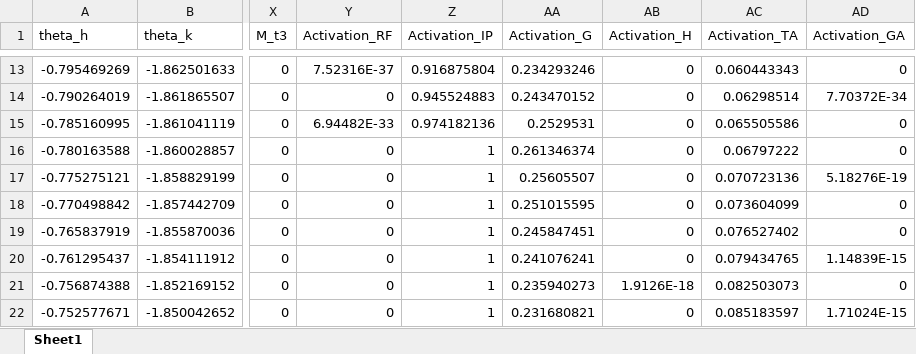
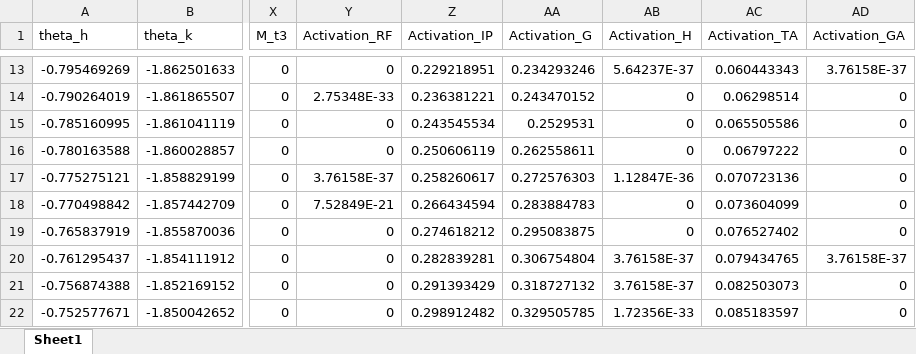
Before and after one commit to quantumRAV/Optimization_Cycling, an Excel workbook: results_w_Activation.xlsx, sheet Sheet1, drawn as a sheet; only a part is shown, gaps mark what is left out; values as stored, in another font and other column widths than the file's, no borders; the diff covers the shown part only; the diff names each change by its address in the sheet, - before the commit and + after, or states it on an @@ line.

```diff
--- a/results_w_Activation.xlsx (sheet Sheet1)
+++ b/results_w_Activation.xlsx (sheet Sheet1)
-Y13 (Activation_RF): 7.52316E-37
+Y13 (Activation_RF): 0
-Z13 (Activation_IP): 0.916875804
+Z13 (Activation_IP): 0.229218951
-AB13 (Activation_H): 0
+AB13 (Activation_H): 5.64237E-37
-AD13 (Activation_GA): 0
+AD13 (Activation_GA): 3.76158E-37
-Y14 (Activation_RF): 0
+Y14 (Activation_RF): 2.75348E-33
-Z14 (Activation_IP): 0.945524883
+Z14 (Activation_IP): 0.236381221
-AD14 (Activation_GA): 7.70372E-34
+AD14 (Activation_GA): 0
-Y15 (Activation_RF): 6.94482E-33
+Y15 (Activation_RF): 0
-Z15 (Activation_IP): 0.974182136
+Z15 (Activation_IP): 0.243545534
-Z16 (Activation_IP): 1
+Z16 (Activation_IP): 0.250606119
-AA16 (Activation_G): 0.261346374
+AA16 (Activation_G): 0.262558611
-Y17 (Activation_RF): 0
+Y17 (Activation_RF): 3.76158E-37
-Z17 (Activation_IP): 1
+Z17 (Activation_IP): 0.258260617
-AA17 (Activation_G): 0.25605507
+AA17 (Activation_G): 0.272576303
-AB17 (Activation_H): 0
+AB17 (Activation_H): 1.12847E-36
-AD17 (Activation_GA): 5.18276E-19
+AD17 (Activation_GA): 0
-Y18 (Activation_RF): 0
+Y18 (Activation_RF): 7.52849E-21
-Z18 (Activation_IP): 1
+Z18 (Activation_IP): 0.266434594
-AA18 (Activation_G): 0.251015595
+AA18 (Activation_G): 0.283884783
-Z19 (Activation_IP): 1
+Z19 (Activation_IP): 0.274618212
-AA19 (Activation_G): 0.245847451
+AA19 (Activation_G): 0.295083875
-Z20 (Activation_IP): 1
+Z20 (Activation_IP): 0.282839281
-AA20 (Activation_G): 0.241076241
+AA20 (Activation_G): 0.306754804
-AB20 (Activation_H): 0
+AB20 (Activation_H): 3.76158E-37
-AD20 (Activation_GA): 1.14839E-15
+AD20 (Activation_GA): 3.76158E-37
-Z21 (Activation_IP): 1
+Z21 (Activation_IP): 0.291393429
-AA21 (Activation_G): 0.235940273
+AA21 (Activation_G): 0.318727132
-AB21 (Activation_H): 1.9126E-18
+AB21 (Activation_H): 3.76158E-37
-Z22 (Activation_IP): 1
+Z22 (Activation_IP): 0.298912482
-AA22 (Activation_G): 0.231680821
+AA22 (Activation_G): 0.329505785
-AB22 (Activation_H): 0
+AB22 (Activation_H): 1.72356E-33
-AD22 (Activation_GA): 1.71024E-15
+AD22 (Activation_GA): 0
```
Also changed, not shown: 1246 edited cells elsewhere in this sheet, 6 other files.
